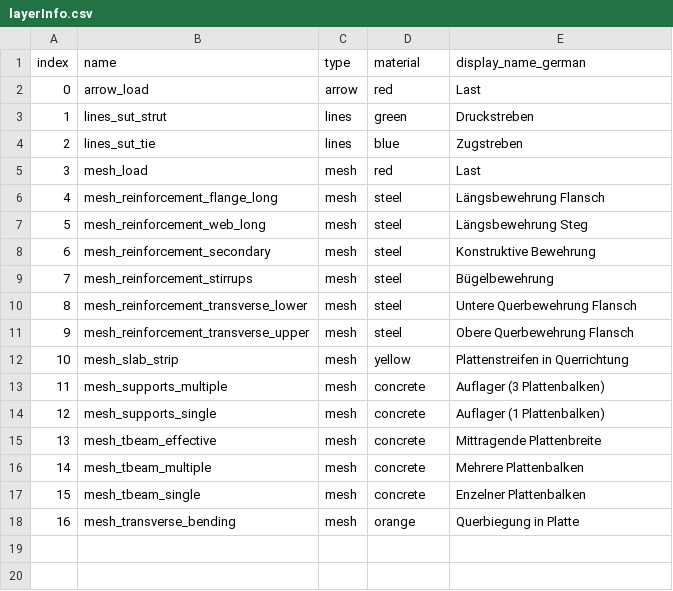
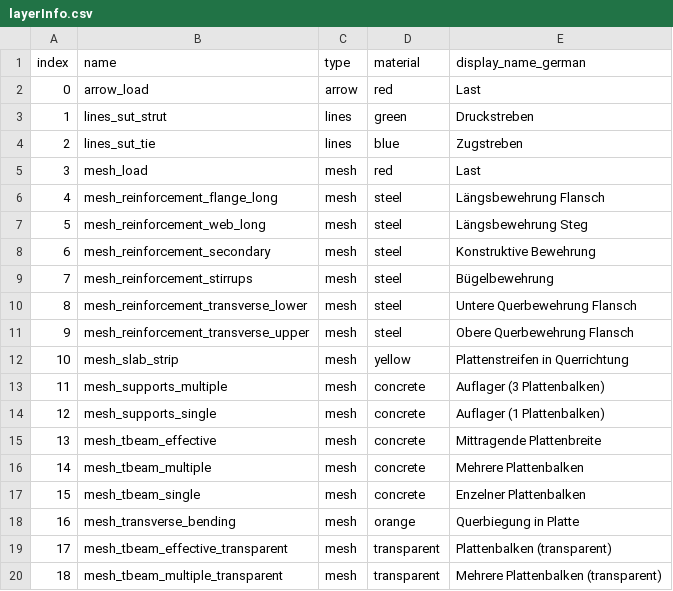
Before and after one commit to wenqian157/webServer, a CSV file: tBeam/csv/layerInfo.csv, drawn as a sheet.

Commit message:
update tbeam

```diff
--- a/tBeam/csv/layerInfo.csv
+++ b/tBeam/csv/layerInfo.csv
@@ -18 +18,3 @@ index,name,type,material,display_name_german
 16,mesh_transverse_bending,mesh,orange,Querbiegung in Platte
+17,mesh_tbeam_effective_transparent,mesh,transparent,Plattenbalken (transparent)
+18,mesh_tbeam_multiple_transparent,mesh,transparent,Mehrere Plattenbalken (transparent)
```
Also changed, not shown: tBeam/csv/storyInfo.csv, 5 other files.
